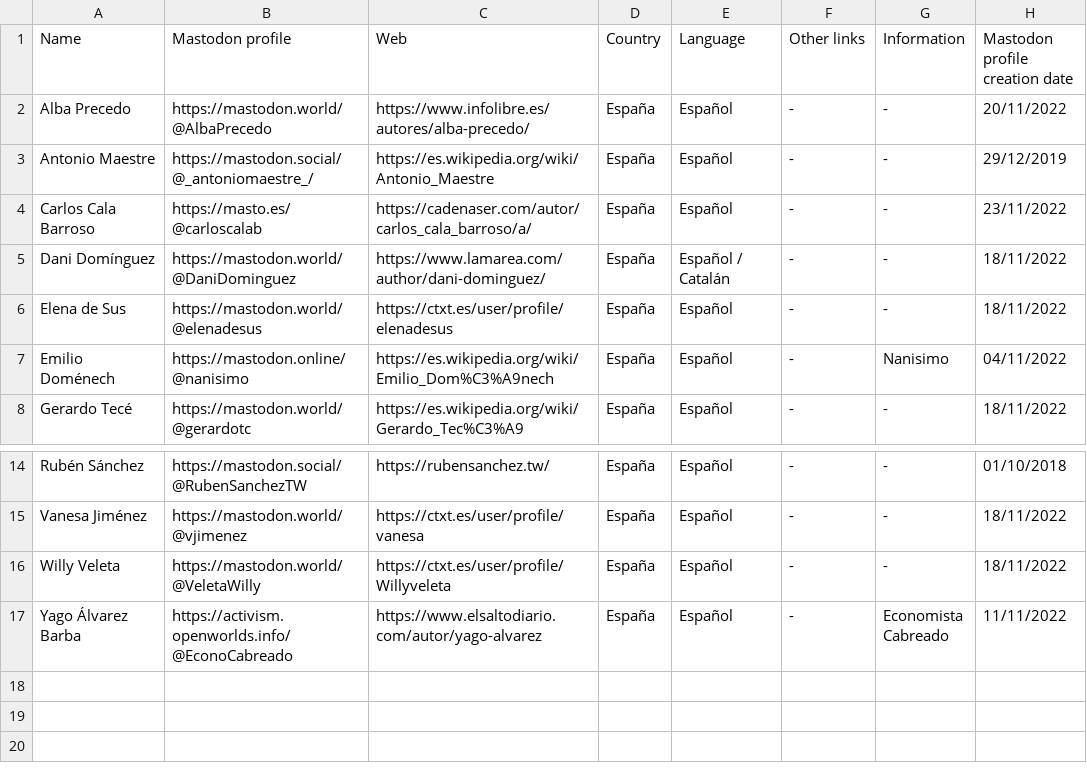
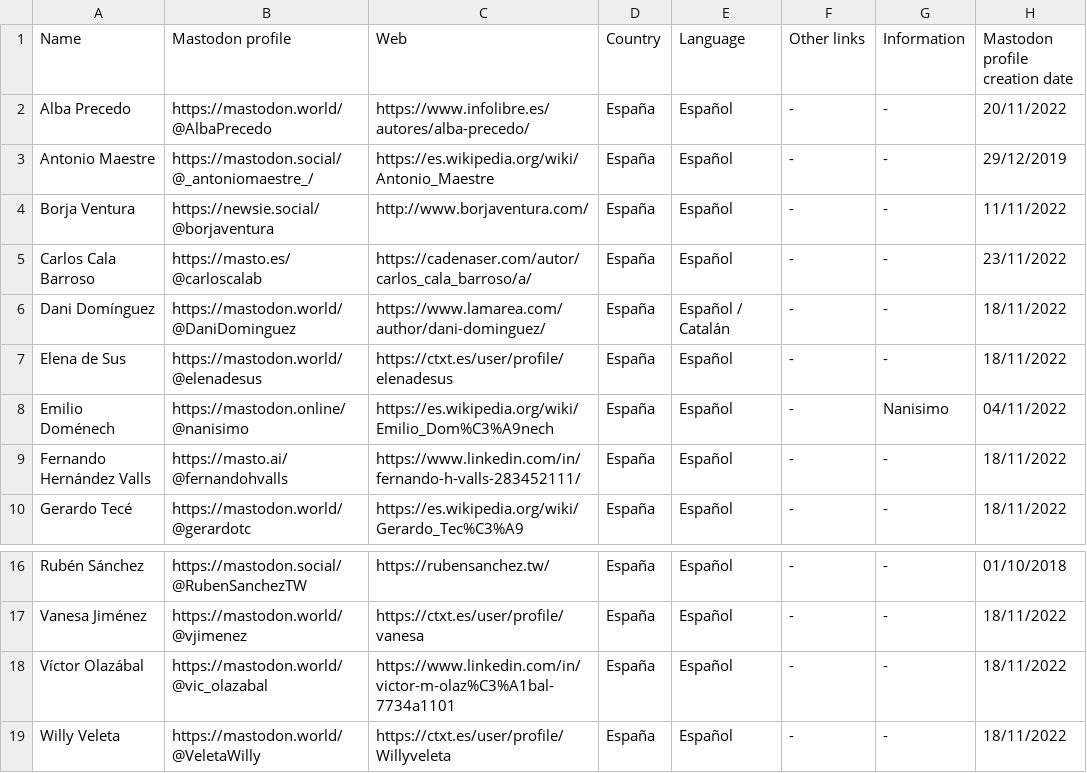
Before and after one commit to jmrplens/mastodon_official_profiles, a CSV file: spain/JOURNALIST.csv, drawn as a sheet; only a part is shown, gaps mark what is left out; the shorter side is filled out with more unchanged rows.

```diff
--- a/spain/JOURNALIST.csv
+++ b/spain/JOURNALIST.csv
@@ -3,2 +3,3 @@ Alba Precedo,https://mastodon.world/@AlbaPrecedo,https://www.infolibre.es/autore
 Antonio Maestre,https://mastodon.social/@_antoniomaestre_/,https://es.wikipedia.org/wiki/Antonio_Maestre,España,Español,-,-,29/12/2019
+Borja Ventura,https://newsie.social/@borjaventura,http://www.borjaventura.com/,España,Español,-,-,11/11/2022
 Carlos Cala Barroso,https://masto.es/@carloscalab,https://cadenaser.com/autor/carlos_cala_barroso/a/,España,Español,-,-,23/11/2022
@@ -7,2 +8,3 @@ Elena de Sus,https://mastodon.world/@elenadesus,https://ctxt.es/user/profile/ele
 Emilio Doménech,https://mastodon.online/@nanisimo,https://es.wikipedia.org/wiki/Emilio_Dom%C3%A9nech,España,Español,-,Nanisimo,04/11/2022
+Fernando Hernández Valls,https://masto.ai/@fernandohvalls,https://www.linkedin.com/in/fernando-h-valls-283452111/,España,Español,-,-,18/11/2022
 Gerardo Tecé,https://mastodon.world/@gerardotc,https://es.wikipedia.org/wiki/Gerardo_Tec%C3%A9,España,Español,-,-,18/11/2022
@@ -15,2 +17,3 @@ Rubén Sánchez,https://mastodon.social/@RubenSanchezTW,https://rubensanchez.tw/
 Vanesa Jiménez,https://mastodon.world/@vjimenez,https://ctxt.es/user/profile/vanesa,España,Español,-,-,18/11/2022
+Víctor Olazábal,https://mastodon.world/@vic_olazabal,https://www.linkedin.com/in/victor-m-olaz%C3%A1bal-7734a1101,España,Español,-,-,18/11/2022
 Willy Veleta,https://mastodon.world/@VeletaWilly,https://ctxt.es/user/profile/Willyveleta,España,Español,-,-,18/11/2022
```
Also changed, not shown: spain/PRESS.csv, 2 other files.
